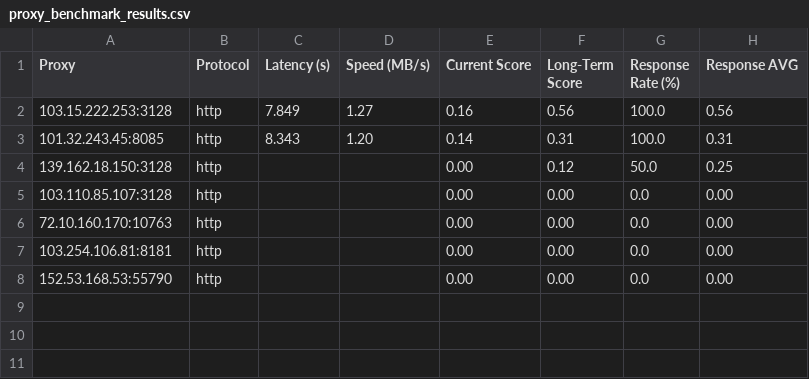
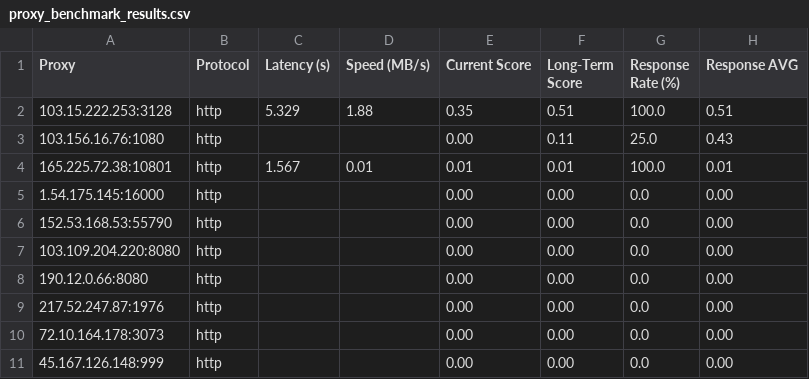
Before and after one commit to MuRongPIG/Proxy-Master, a CSV file: Output/proxy_benchmark_results.csv, drawn as a sheet.

```diff
--- a/Output/proxy_benchmark_results.csv
+++ b/Output/proxy_benchmark_results.csv
@@ -1,8 +1,11 @@
 Proxy,Protocol,Latency (s),Speed (MB/s),Current Score,Long-Term Score,Response Rate (%),Response AVG
-103.15.222.253:3128,http,7.849,1.27,0.16,0.56,100.0,0.56
-101.32.243.45:8085,http,8.343,1.20,0.14,0.31,100.0,0.31
-139.162.18.150:3128,http,,,0.00,0.12,50.0,0.25
-103.110.85.107:3128,http,,,0.00,0.00,0.0,0.00
-72.10.160.170:10763,http,,,0.00,0.00,0.0,0.00
-103.254.106.81:8181,http,,,0.00,0.00,0.0,0.00
+103.15.222.253:3128,http,5.329,1.88,0.35,0.51,100.0,0.51
+103.156.16.76:1080,http,,,0.00,0.11,25.0,0.43
+165.225.72.38:10801,http,1.567,0.01,0.01,0.01,100.0,0.01
+1.54.175.145:16000,http,,,0.00,0.00,0.0,0.00
 152.53.168.53:55790,http,,,0.00,0.00,0.0,0.00
+103.109.204.220:8080,http,,,0.00,0.00,0.0,0.00
+190.12.0.66:8080,http,,,0.00,0.00,0.0,0.00
+217.52.247.87:1976,http,,,0.00,0.00,0.0,0.00
+72.10.164.178:3073,http,,,0.00,0.00,0.0,0.00
+45.167.126.148:999,http,,,0.00,0.00,0.0,0.00
```
Also changed, not shown: Output/proxy_history.csv, 4 other files.
